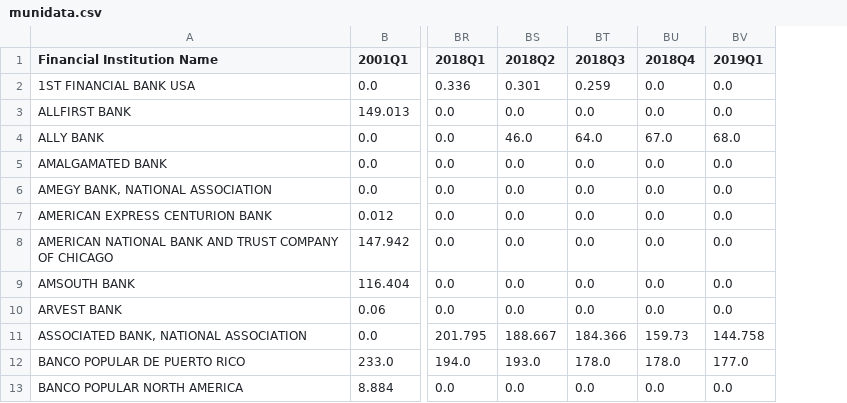
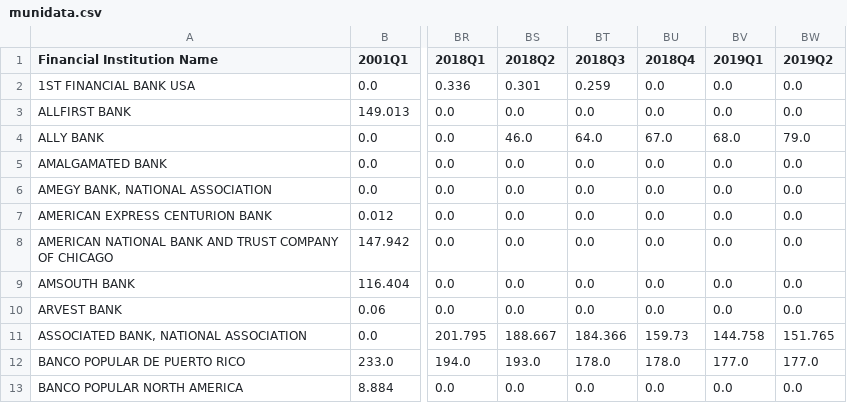
Before and after one commit to minsun-ss/FDICCallReports, a CSV file: munidata.csv, drawn as a sheet; only a part is shown, gaps mark what is left out; the diff names each change by its address in the sheet, - before the commit and + after, or states it on an @@ line.

Commit message:
updated data and some requirements

```diff
--- a/munidata.csv
+++ b/munidata.csv
+column BW (2019Q2), rows 2-13: 0.0 | 0.0 | 79.0 | 0.0 | 0.0 | 0.0 | 0.0 | 0.0 | 0.0 | 151.765 | 177.0 | 0.0
```
Also changed, not shown: munitotal.csv, 2 other files.
